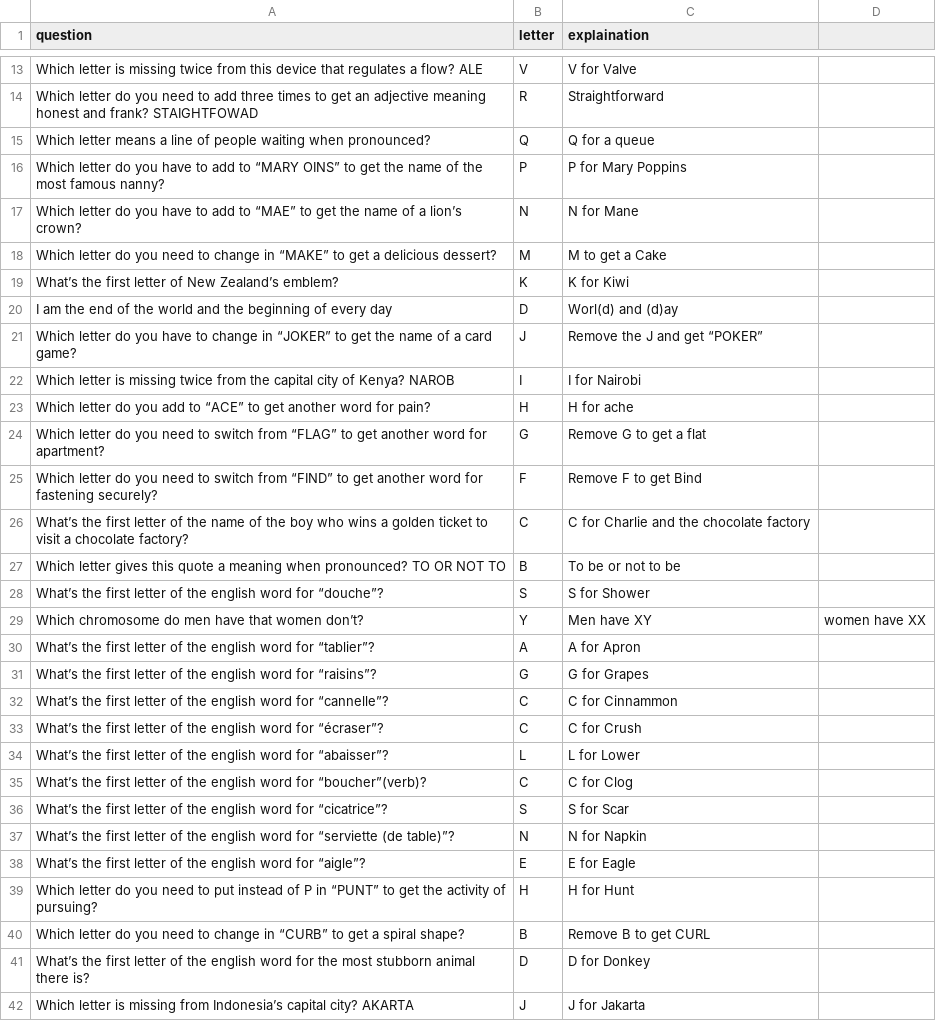
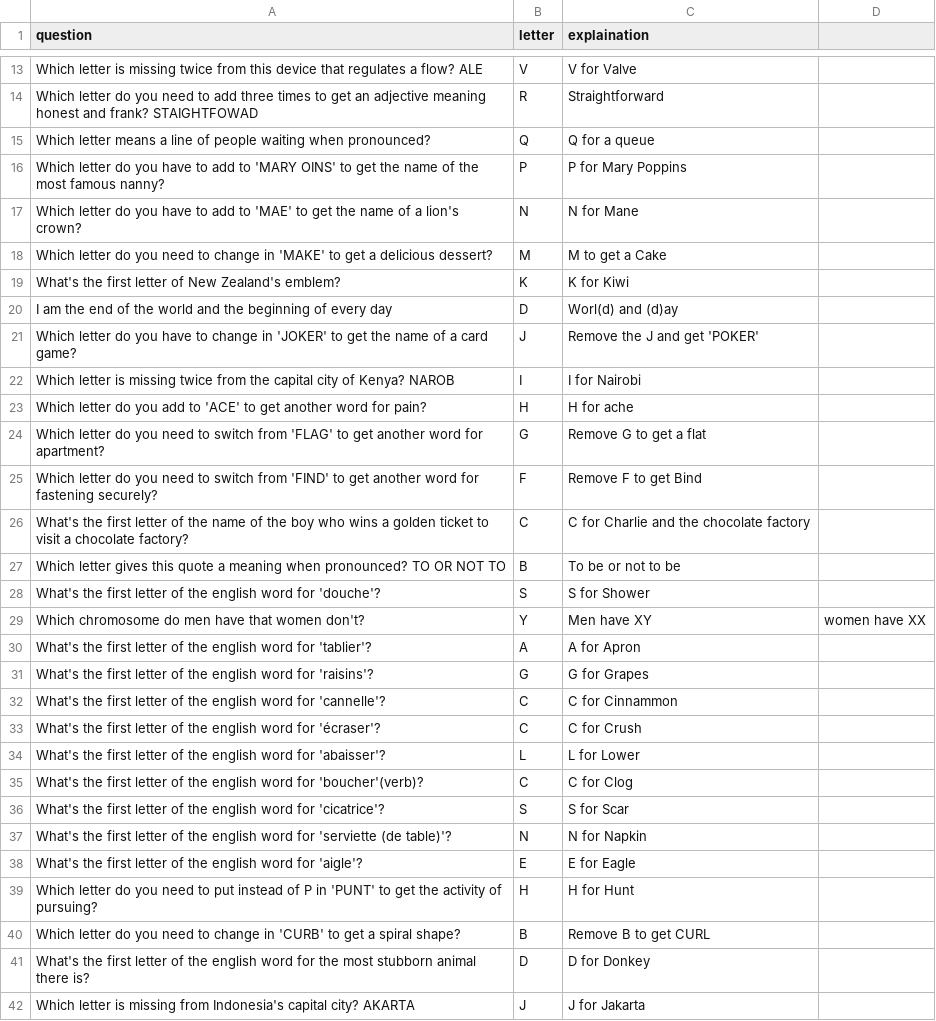
Before and after one commit to Laur2do/tncy_projet_anglais, a CSV file: data/questions/questions2.csv, drawn as a sheet; only a part is shown, gaps mark what is left out; the diff covers the shown part only.

```diff
--- a/data/questions/questions2.csv
+++ b/data/questions/questions2.csv
@@ -15,28 +15,28 @@ Which letter do you need to add three times to get an adjective meaning honest a
 Which letter means a line of people waiting when pronounced?,Q,Q for a queue
-Which letter do you have to add to “MARY OINS” to get the name of the most famous nanny?,P,P for Mary Poppins
-Which letter do you have to add to “MAE” to get the name of a lion’s crown?,N,N for Mane
-Which letter do you need to change in “MAKE” to get a delicious dessert?,M,M to get a Cake
-What’s the first letter of New Zealand’s emblem?,K,K for Kiwi
+Which letter do you have to add to 'MARY OINS' to get the name of the most famous nanny?,P,P for Mary Poppins
+Which letter do you have to add to 'MAE' to get the name of a lion's crown?,N,N for Mane
+Which letter do you need to change in 'MAKE' to get a delicious dessert?,M,M to get a Cake
+What's the first letter of New Zealand's emblem?,K,K for Kiwi
 I am the end of the world and the beginning of every day,D,Worl(d) and (d)ay
-Which letter do you have to change in “JOKER” to get the name of a card game?,J,Remove the J and get “POKER”
+Which letter do you have to change in 'JOKER' to get the name of a card game?,J,Remove the J and get 'POKER'
 Which letter is missing twice from the capital city of Kenya? NAROB,I,I for Nairobi
-Which letter do you add to “ACE” to get another word for pain?,H,H for ache
-Which letter do you need to switch from “FLAG” to get another word for apartment?,G,Remove G to get a flat
-Which letter do you need to switch from “FIND” to get another word for fastening securely?,F,Remove F to get Bind
-What’s the first letter of the name of the boy who wins a golden ticket to visit a chocolate factory?,C,C for Charlie and the chocolate factory
+Which letter do you add to 'ACE' to get another word for pain?,H,H for ache
+Which letter do you need to switch from 'FLAG' to get another word for apartment?,G,Remove G to get a flat
+Which letter do you need to switch from 'FIND' to get another word for fastening securely?,F,Remove F to get Bind
+What's the first letter of the name of the boy who wins a golden ticket to visit a chocolate factory?,C,C for Charlie and the chocolate factory
 Which letter gives this quote a meaning when pronounced? TO OR NOT TO,B,To be or not to be
-What’s the first letter of the english word for “douche”?,S,S for Shower
-Which chromosome do men have that women don’t?,Y,Men have XY, women have XX
-What’s the first letter of the english word for “tablier”?,A,A for Apron
-What’s the first letter of the english word for “raisins”?,G,G for Grapes
-What’s the first letter of the english word for “cannelle”?,C,C for Cinnammon
-What’s the first letter of the english word for “écraser”?,C,C for Crush
-What’s the first letter of the english word for “abaisser”?,L,L for Lower
-What’s the first letter of the english word for “boucher”(verb)?,C,C for Clog
-What’s the first letter of the english word for “cicatrice”?,S,S for Scar
-What’s the first letter of the english word for “serviette (de table)”?,N,N for Napkin
-What’s the first letter of the english word for “aigle”?,E,E for Eagle
-Which letter do you need to put instead of P in “PUNT” to get the activity of pursuing?,H,H for Hunt
-Which letter do you need to change in “CURB” to get a spiral shape?,B,Remove B to get CURL
-What’s the first letter of the english word for the most stubborn animal there is?,D,D for Donkey
-Which letter is missing from Indonesia’s capital city? AKARTA,J,J for Jakarta
+What's the first letter of the english word for 'douche'?,S,S for Shower
+Which chromosome do men have that women don't?,Y,Men have XY, women have XX
+What's the first letter of the english word for 'tablier'?,A,A for Apron
+What's the first letter of the english word for 'raisins'?,G,G for Grapes
+What's the first letter of the english word for 'cannelle'?,C,C for Cinnammon
+What's the first letter of the english word for 'écraser'?,C,C for Crush
+What's the first letter of the english word for 'abaisser'?,L,L for Lower
+What's the first letter of the english word for 'boucher'(verb)?,C,C for Clog
+What's the first letter of the english word for 'cicatrice'?,S,S for Scar
+What's the first letter of the english word for 'serviette (de table)'?,N,N for Napkin
+What's the first letter of the english word for 'aigle'?,E,E for Eagle
+Which letter do you need to put instead of P in 'PUNT' to get the activity of pursuing?,H,H for Hunt
+Which letter do you need to change in 'CURB' to get a spiral shape?,B,Remove B to get CURL
+What's the first letter of the english word for the most stubborn animal there is?,D,D for Donkey
+Which letter is missing from Indonesia's capital city? AKARTA,J,J for Jakarta
```
Also changed, not shown: 71 edited cells elsewhere in this file, data/questions/questions.csv, data/words/TOEIC_Cooking.csv, 10 other files.
